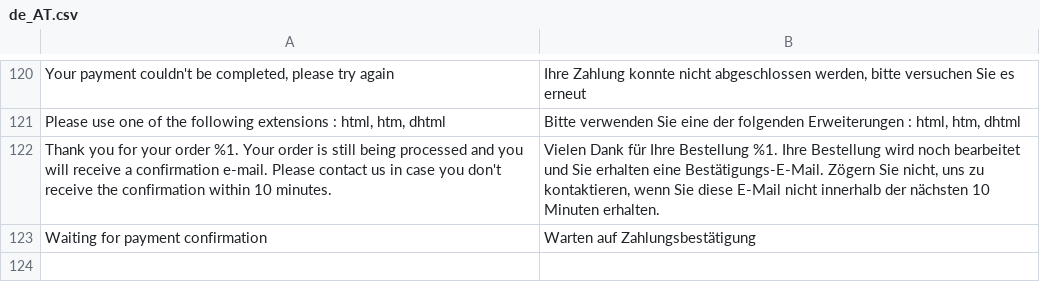
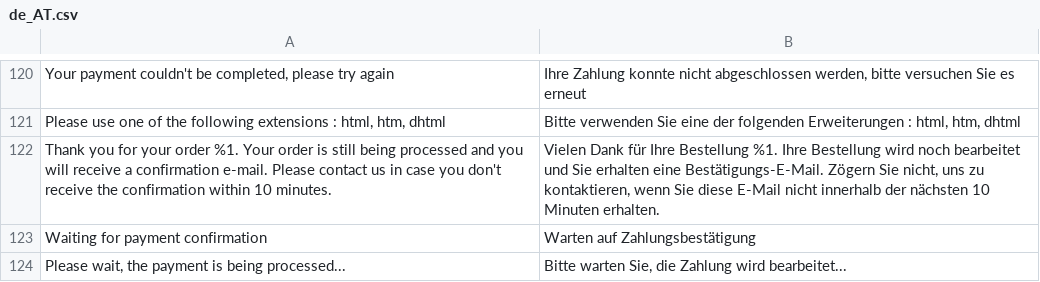
Before and after one commit to wl-online-payments-direct/plugin-magento-core, a CSV file: i18n/de_AT.csv, drawn as a sheet; only a part is shown, gaps mark what is left out; the diff names each change by its address in the sheet, - before the commit and + after, or states it on an @@ line.

```diff
--- a/i18n/de_AT.csv
+++ b/i18n/de_AT.csv
+row 124: Please wait, the payment is being processed... | Bitte warten Sie, die Zahlung wird bearbeitet...
```
Also changed, not shown: i18n/de_CH.csv, i18n/fr_CA.csv, 34 other files.
